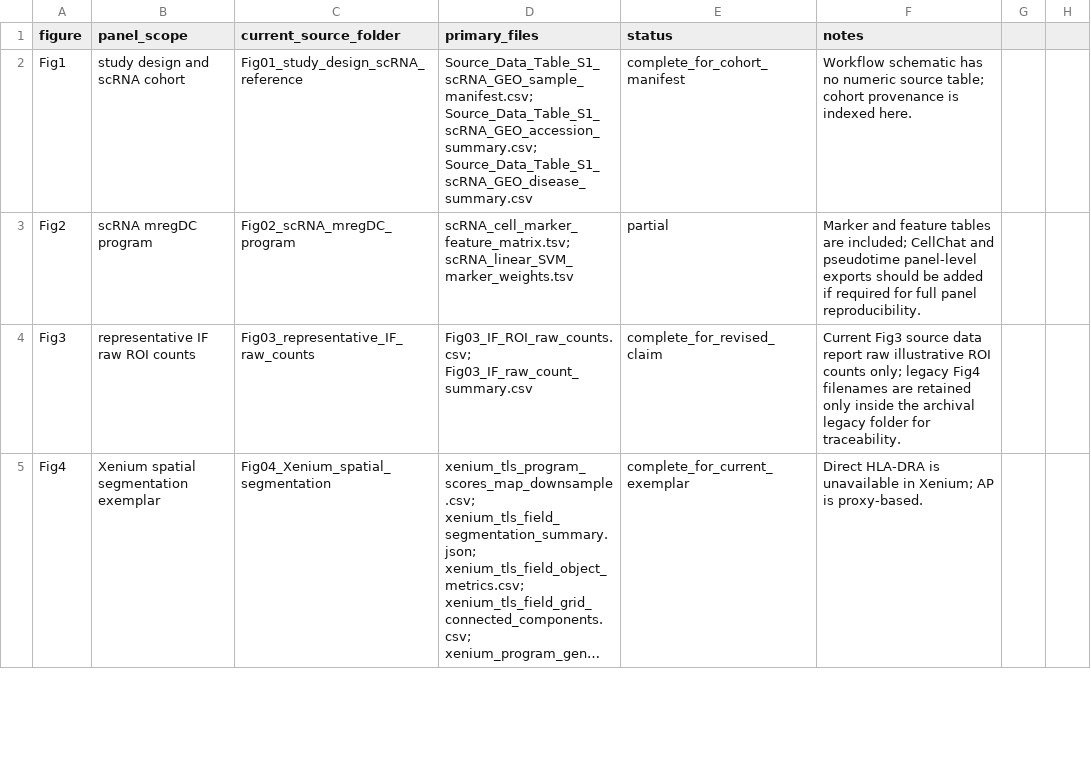
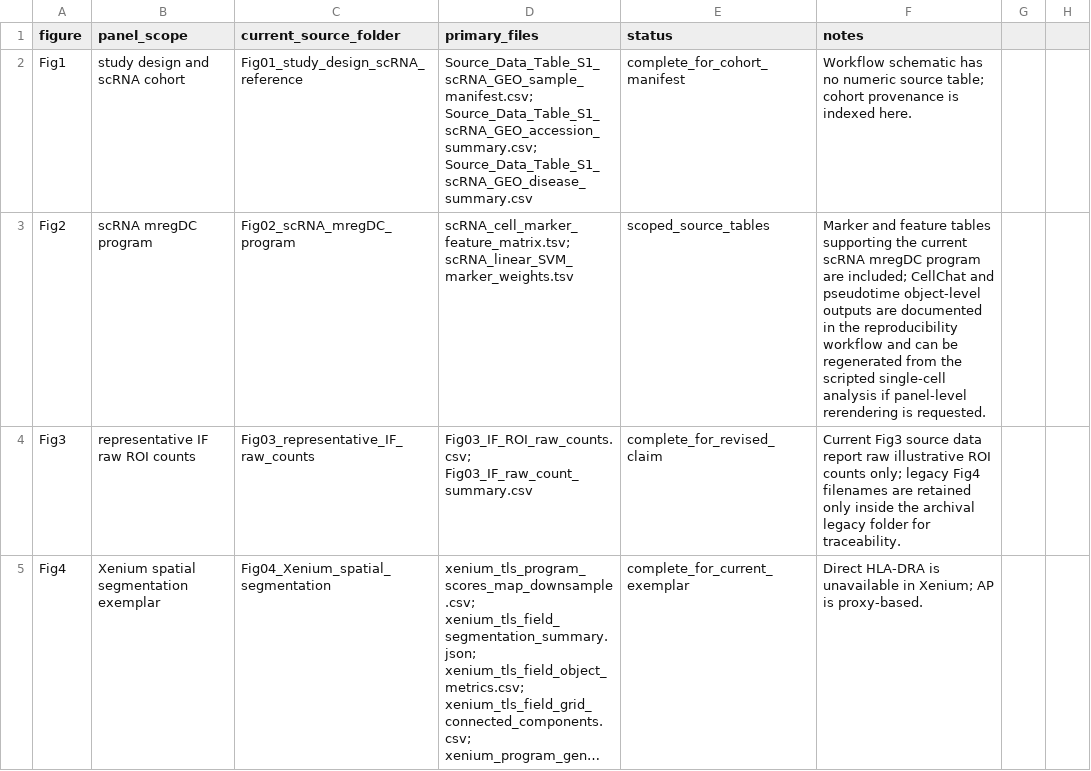
Before and after one commit to Luciky-Leo/Luciky-Leo-mregdc-tls-ov, a CSV file: source_data/SOURCE_DATA_INDEX.csv, drawn as a sheet; only a part is shown; long unchanged cells end in ….

Commit message:
Prepare Cancers submission reproducibility release

```diff
--- a/source_data/SOURCE_DATA_INDEX.csv
+++ b/source_data/SOURCE_DATA_INDEX.csv
@@ -2,3 +2,3 @@ figure,panel_scope,current_source_folder,primary_files,status,notes
 Fig1,study design and scRNA cohort,Fig01_study_design_scRNA_reference,Source_Data_Table_S1_scRNA_GEO_sample_manifest.csv; Source_Data_Table_S1_scRNA_GEO_accession_summary.csv; Source_Data_Table_S1_scRNA_GEO_disease_summary.csv,complete_for_cohort_manifest,Workflow schematic has no numeric source table; cohort provenance is indexed here.
-Fig2,scRNA mregDC program,Fig02_scRNA_mregDC_program,scRNA_cell_marker_feature_matrix.tsv; scRNA_linear_SVM_marker_weights.tsv,partial,Marker and feature tables are included; CellChat and pseudotime panel-level exports should be added if required for full panel reproducibility.
+Fig2,scRNA mregDC program,Fig02_scRNA_mregDC_program,scRNA_cell_marker_feature_matrix.tsv; scRNA_linear_SVM_marker_weights.tsv,scoped_source_tables,Marker and feature tables supporting the current scRNA mregDC program are included; CellChat and pseudotime object-level outputs are documented in the reproducibility workflow and can be regenerated from the scripted single-cell analysis if panel-level rerendering is requested.
 Fig3,representative IF raw ROI counts,Fig03_representative_IF_raw_counts,Fig03_IF_ROI_raw_counts.csv; Fig03_IF_raw_count_summary.csv,complete_for_revised_claim,Current Fig3 source data report raw illustrative ROI counts only; legacy Fig4 filenames are retained only inside the archival legacy folder for traceability.
```
Also changed, not shown: code/CODE_INVENTORY_FOR_REVIEW.csv, 45 other files.
